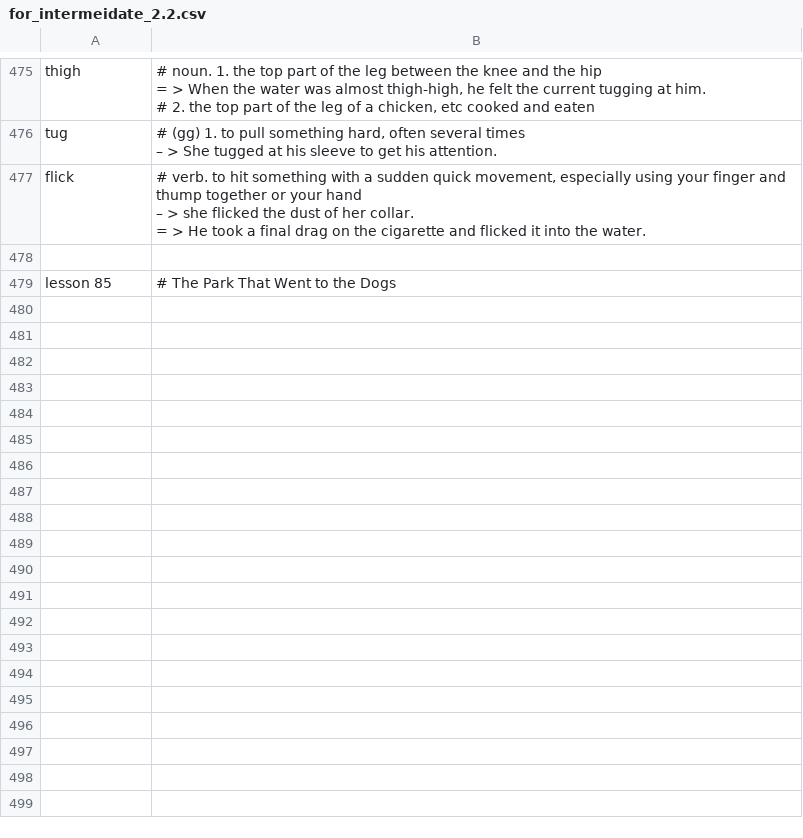
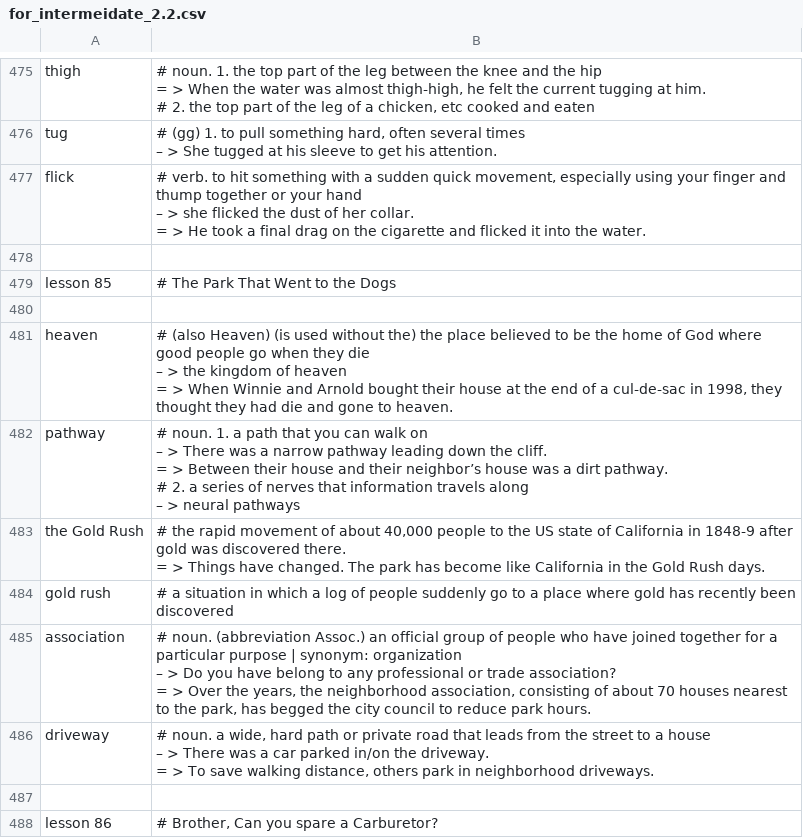
Before and after one commit to k-five/rong-chang-new-word, a CSV file: 12_intermeidate_2/for_intermeidate_2.2.csv, drawn as a sheet; only a part is shown, gaps mark what is left out.

Commit message:
lesson 85. The Park Went to the Dogs

```diff
--- a/12_intermeidate_2/for_intermeidate_2.2.csv
+++ b/12_intermeidate_2/for_intermeidate_2.2.csv
@@ -1278 +1278,21 @@ flick,"# verb. to hit something with a sudden quick movement, especially using y
 lesson 85,# The Park That Went to the Dogs
+,
+heaven,"# (also Heaven) (is used without the) the place believed to be the home of God where good people go when they die
+– > the kingdom of heaven
+= > When Winnie and Arnold bought their house at the end of a cul-de-sac in 1998, they thought they had die and gone to heaven."
+pathway,"# noun. 1. a path that you can walk on
+– > There was a narrow pathway leading down the cliff.
+= > Between their house and their neighbor’s house was a dirt pathway.
+# 2. a series of nerves that information travels along
+– > neural pathways "
+the Gold Rush,"# the rapid movement of about 40,000 people to the US state of California in 1848-9 after gold was discovered there.
+= > Things have changed. The park has become like California in the Gold Rush days."
+gold rush,# a situation in which a log of people suddenly go to a place where gold has recently been discovered
+association,"# noun. (abbreviation Assoc.) an official group of people who have joined together for a particular purpose | synonym: organization
+– > Do you have belong to any professional or trade association?
+= > Over the years, the neighborhood association, consisting of about 70 houses nearest to the park, has begged the city council to reduce park hours."
+driveway,"# noun. a wide, hard path or private road that leads from the street to a house
+– > There was a car parked in/on the driveway.
+= > To save walking distance, others park in neighborhood driveways."
+,
+lesson 86,"# Brother, Can you spare a Carburetor?"
```
